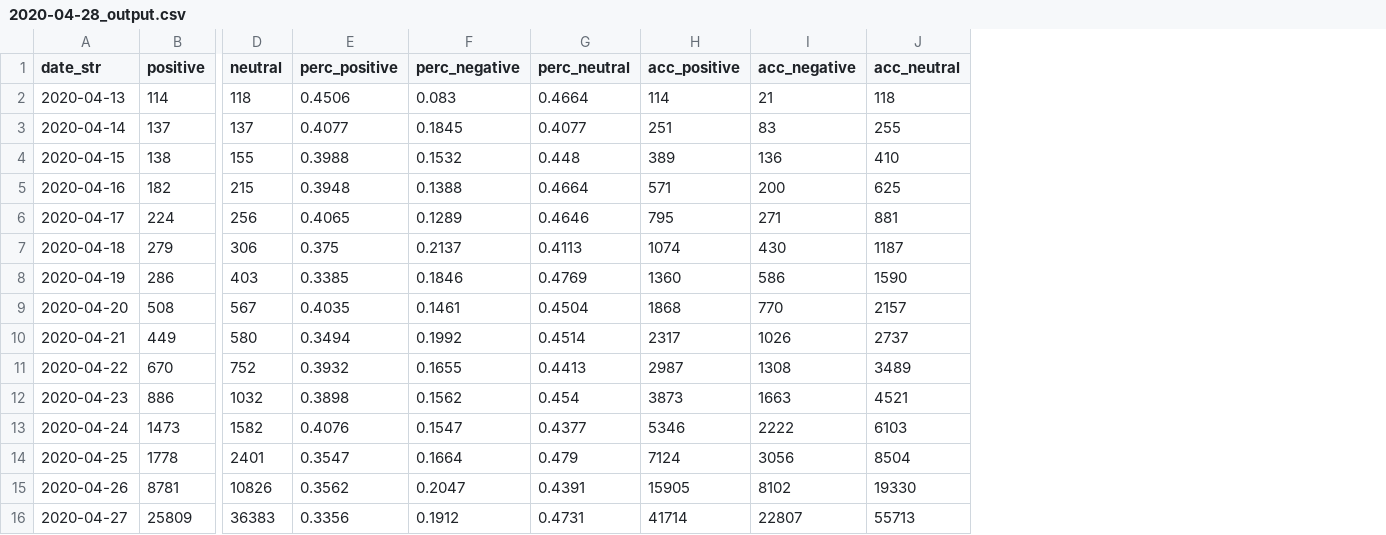
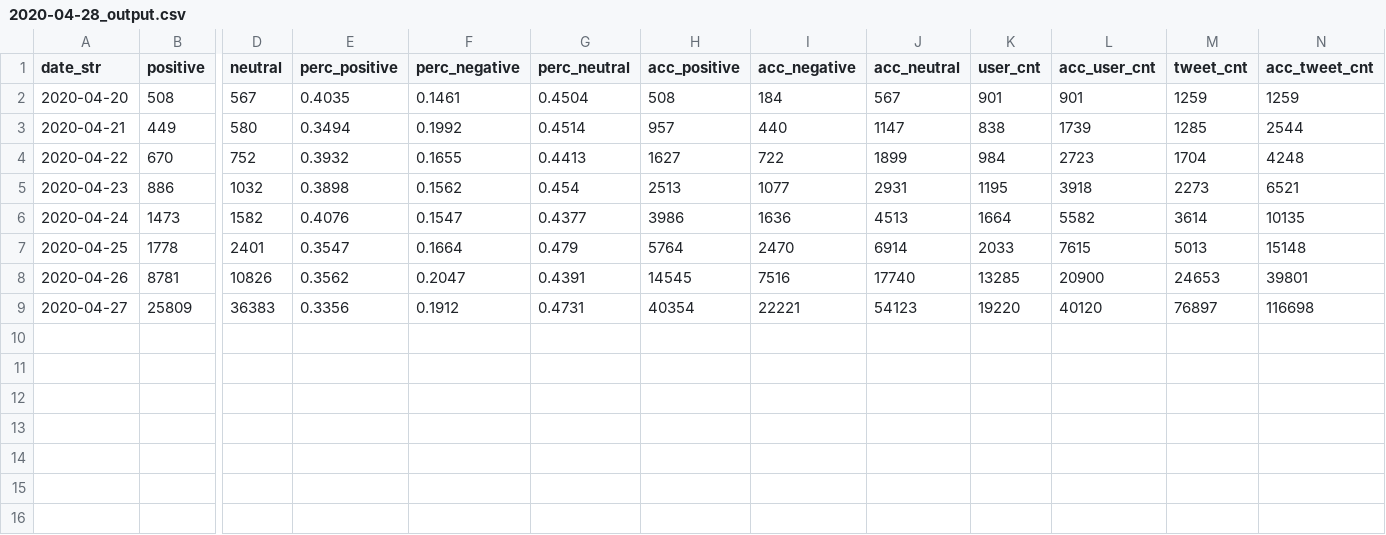
Before and after one commit to research-pub/research-pub.github.io, a CSV file: tracing/data/2020-04-28_output.csv, drawn as a sheet; only a part is shown, gaps mark what is left out; removed rows and columns are numbered as before the commit, all else as after; rows hold the shown columns only; the diff names each change by its address in the sheet, - before the commit and + after, or states it on an @@ line.

Commit message:
set the start date from 20th April

```diff
--- a/tracing/data/2020-04-28_output.csv
+++ b/tracing/data/2020-04-28_output.csv
+column K (user_cnt), rows 2-9: 901 | 838 | 984 | 1195 | 1664 | 2033 | 13285 | 19220
+column L (acc_user_cnt), rows 2-9: 901 | 1739 | 2723 | 3918 | 5582 | 7615 | 20900 | 40120
+column M (tweet_cnt), rows 2-9: 1259 | 1285 | 1704 | 2273 | 3614 | 5013 | 24653 | 76897
+column N (acc_tweet_cnt), rows 2-9: 1259 | 2544 | 4248 | 6521 | 10135 | 15148 | 39801 | 116698
-row 2: 2020-04-13 | 114 | 118 | 0.4506 | 0.083 | 0.4664 | 114 | 21 | 118
-row 3: 2020-04-14 | 137 | 137 | 0.4077 | 0.1845 | 0.4077 | 251 | 83 | 255
-row 4: 2020-04-15 | 138 | 155 | 0.3988 | 0.1532 | 0.448 | 389 | 136 | 410
-row 5: 2020-04-16 | 182 | 215 | 0.3948 | 0.1388 | 0.4664 | 571 | 200 | 625
-row 6: 2020-04-17 | 224 | 256 | 0.4065 | 0.1289 | 0.4646 | 795 | 271 | 881
-row 7: 2020-04-18 | 279 | 306 | 0.375 | 0.2137 | 0.4113 | 1074 | 430 | 1187
-row 8: 2020-04-19 | 286 | 403 | 0.3385 | 0.1846 | 0.4769 | 1360 | 586 | 1590
-H2 (acc_positive): 1868
+H2 (acc_positive): 508
-I2 (acc_negative): 770
+I2 (acc_negative): 184
-J2 (acc_neutral): 2157
+J2 (acc_neutral): 567
-H3 (acc_positive): 2317
+H3 (acc_positive): 957
-I3 (acc_negative): 1026
+I3 (acc_negative): 440
-J3 (acc_neutral): 2737
+J3 (acc_neutral): 1147
-H4 (acc_positive): 2987
+H4 (acc_positive): 1627
-I4 (acc_negative): 1308
+I4 (acc_negative): 722
-J4 (acc_neutral): 3489
+J4 (acc_neutral): 1899
-H5 (acc_positive): 3873
+H5 (acc_positive): 2513
-I5 (acc_negative): 1663
+I5 (acc_negative): 1077
-J5 (acc_neutral): 4521
+J5 (acc_neutral): 2931
-H6 (acc_positive): 5346
+H6 (acc_positive): 3986
-I6 (acc_negative): 2222
+I6 (acc_negative): 1636
-J6 (acc_neutral): 6103
+J6 (acc_neutral): 4513
-H7 (acc_positive): 7124
+H7 (acc_positive): 5764
-I7 (acc_negative): 3056
+I7 (acc_negative): 2470
-J7 (acc_neutral): 8504
+J7 (acc_neutral): 6914
-H8 (acc_positive): 15905
+H8 (acc_positive): 14545
-I8 (acc_negative): 8102
+I8 (acc_negative): 7516
-J8 (acc_neutral): 19330
+J8 (acc_neutral): 17740
-H9 (acc_positive): 41714
+H9 (acc_positive): 40354
-I9 (acc_negative): 22807
+I9 (acc_negative): 22221
-J9 (acc_neutral): 55713
+J9 (acc_neutral): 54123
```
Also changed, not shown: 2 other files.
